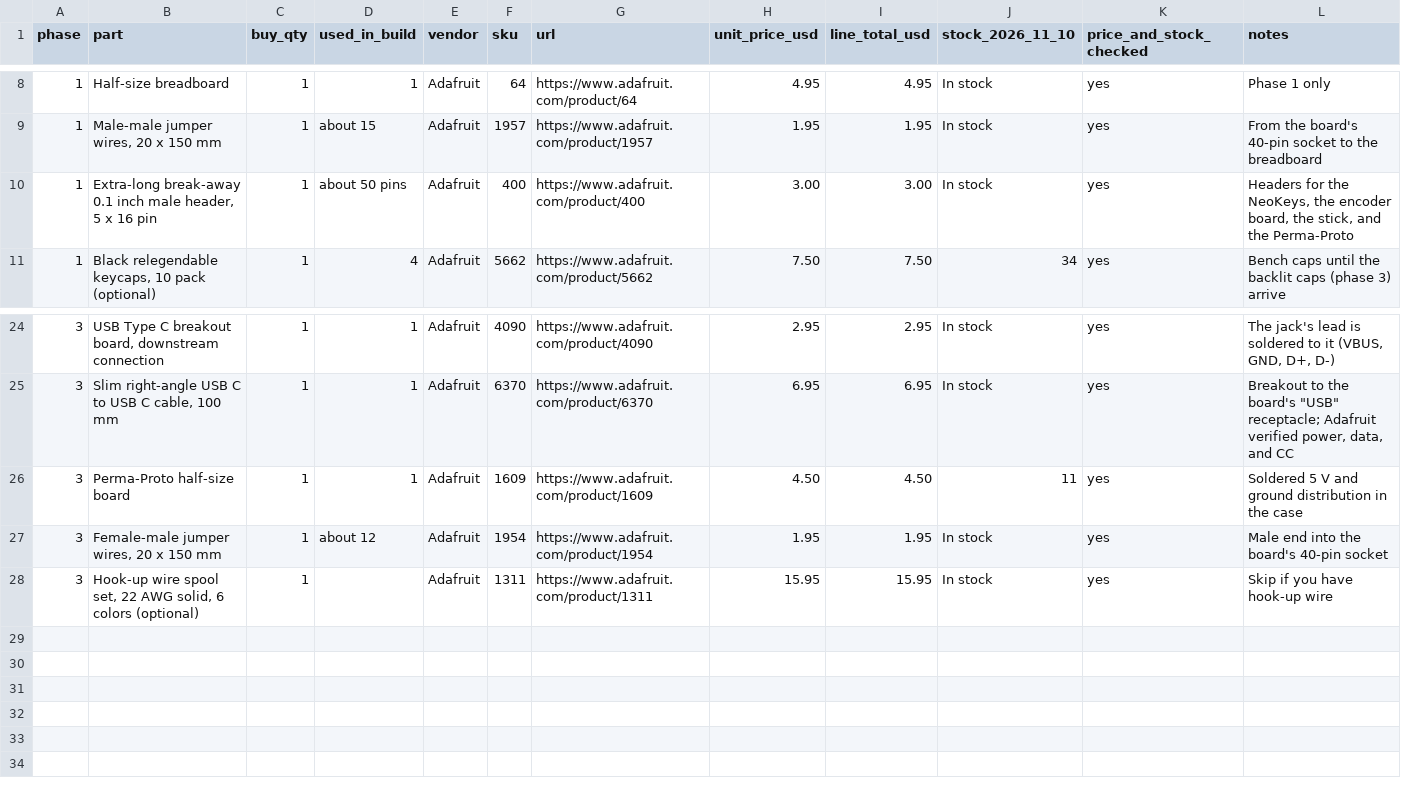
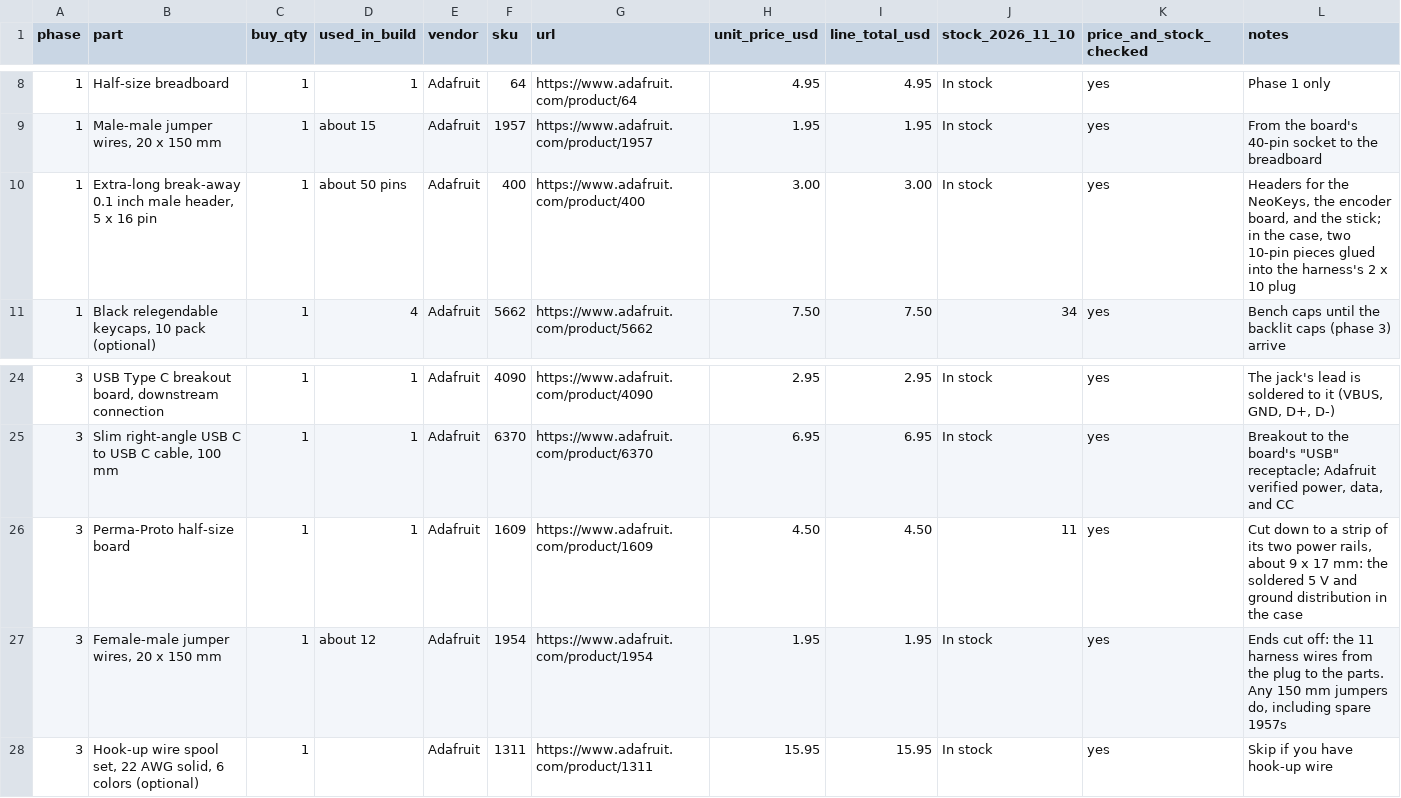
Before and after one commit to upnorthmedia/helm, a CSV file: docs/build/bom.csv, drawn as a sheet; only a part is shown, gaps mark what is left out.

Commit message:
docs(build): build the case face down with a soldered harness and one plug
- assembly.md 3.4 and 3.5: bench prep (trim the tall header pins, link
  the key row, cut the power strip off the Perma-Proto, make the plug
  and harness), then the face-down order: cover, module, cradle with the
  breakout under its plate, harness plugged and soldered at the parts,
  long pin ends trimmed, base on last as a lid. The jack lead goes
  through the back wall before the breakout is soldered. 2.3 follows it.
- wiring.md: a Wires section for the homemade 2 x 10 plug (two pieces of
  Adafruit 400 glued together, flush to the pin-1 end, checked against
  5V), the harness from jumpers with the ends cut, the power strip, and
  routed lengths; the knob's in-case GND moves to pin 10.
- case/README.md: the breakout under the cradle, the fit check's new
  stand-ins and negative controls, the new assumptions, and what the
  routing still leaves unverified.
- bom and the build guide: no plug-on jumpers at the parts, the
  face-down fit order, and the harness plug clearance.

```diff
--- a/docs/build/bom.csv
+++ b/docs/build/bom.csv
@@ -9,3 +9,3 @@ phase,part,buy_qty,used_in_build,vendor,sku,url,unit_price_usd,line_total_usd,st
 1,"Male-male jumper wires, 20 x 150 mm",1,about 15,Adafruit,1957,https://www.adafruit.com/product/1957,1.95,1.95,In stock,yes,From the board's 40-pin socket to the breadboard
-1,"Extra-long break-away 0.1 inch male header, 5 x 16 pin",1,about 50 pins,Adafruit,400,https://www.adafruit.com/product/400,3.00,3.00,In stock,yes,"Headers for the NeoKeys, the encoder board, the stick, and the Perma-Proto"
+1,"Extra-long break-away 0.1 inch male header, 5 x 16 pin",1,about 50 pins,Adafruit,400,https://www.adafruit.com/product/400,3.00,3.00,In stock,yes,"Headers for the NeoKeys, the encoder board, and the stick; in the case, two 10-pin pieces glued into the harness's 2 x 10 plug"
 1,"Black relegendable keycaps, 10 pack (optional)",1,4,Adafruit,5662,https://www.adafruit.com/product/5662,7.50,7.50,34,yes,Bench caps until the backlit caps (phase 3) arrive
@@ -25,4 +25,4 @@ phase,part,buy_qty,used_in_build,vendor,sku,url,unit_price_usd,line_total_usd,st
 3,"Slim right-angle USB C to USB C cable, 100 mm",1,1,Adafruit,6370,https://www.adafruit.com/product/6370,6.95,6.95,In stock,yes,"Breakout to the board's ""USB"" receptacle; Adafruit verified power, data, and CC"
-3,Perma-Proto half-size board,1,1,Adafruit,1609,https://www.adafruit.com/product/1609,4.50,4.50,11,yes,Soldered 5 V and ground distribution in the case
-3,"Female-male jumper wires, 20 x 150 mm",1,about 12,Adafruit,1954,https://www.adafruit.com/product/1954,1.95,1.95,In stock,yes,Male end into the board's 40-pin socket
+3,Perma-Proto half-size board,1,1,Adafruit,1609,https://www.adafruit.com/product/1609,4.50,4.50,11,yes,"Cut down to a strip of its two power rails, about 9 x 17 mm: the soldered 5 V and ground distribution in the case"
+3,"Female-male jumper wires, 20 x 150 mm",1,about 12,Adafruit,1954,https://www.adafruit.com/product/1954,1.95,1.95,In stock,yes,"Ends cut off: the 11 harness wires from the plug to the parts. Any 150 mm jumpers do, including spare 1957s"
 3,"Hook-up wire spool set, 22 AWG solid, 6 colors (optional)",1,,Adafruit,1311,https://www.adafruit.com/product/1311,15.95,15.95,In stock,yes,Skip if you have hook-up wire
```
Also changed, not shown: 5 other files.
